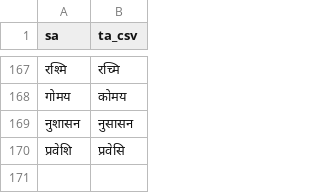
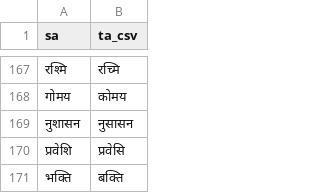
Before and after one commit to indic-transliteration/common_maps, a TSV file: ta_sa/manual.tsv, drawn as a sheet; only a part is shown, gaps mark what is left out.

Commit message:
C U

```diff
--- a/ta_sa/manual.tsv
+++ b/ta_sa/manual.tsv
@@ -170 +170,2 @@ sa	ta_csv
 प्रवेशि 	प्रवेसि
+भक्ति	बक्ति
```
